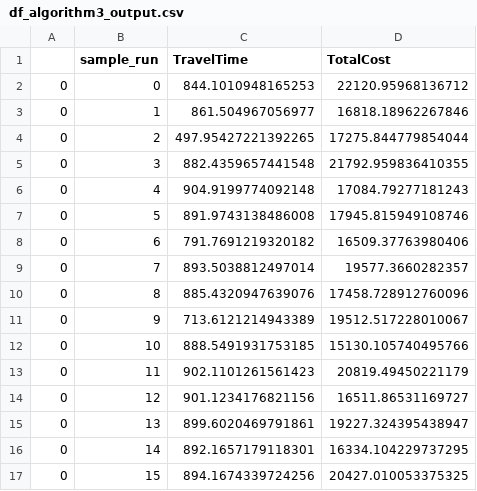
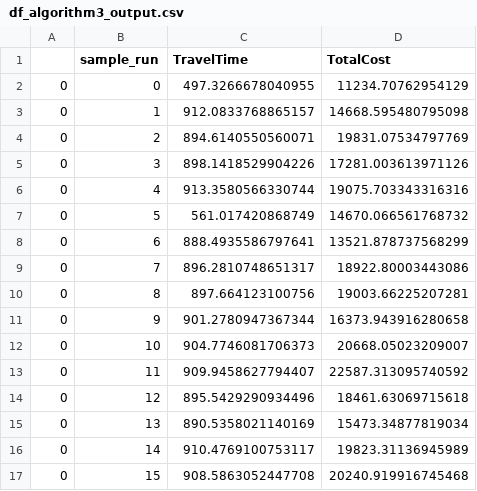
Before and after one commit to MJ2417/SimulationSupportedBayesianNetwork, a CSV file: OutputResults/df_algorithm3_output.csv, drawn as a sheet; only a part is shown; the diff covers the shown part only.

```diff
--- a/OutputResults/df_algorithm3_output.csv
+++ b/OutputResults/df_algorithm3_output.csv
@@ -1,17 +1,17 @@
 ,sample_run,TravelTime,TotalCost
-0,0,844.1010948165253,22120.95968136712
-0,1,861.504967056977,16818.18962267846
-0,2,497.95427221392265,17275.844779854044
-0,3,882.4359657441548,21792.959836410355
-0,4,904.9199774092148,17084.79277181243
-0,5,891.9743138486008,17945.815949108746
-0,6,791.7691219320182,16509.37763980406
-0,7,893.5038812497014,19577.3660282357
-0,8,885.4320947639076,17458.728912760096
-0,9,713.6121214943389,19512.517228010067
-0,10,888.5491931753185,15130.105740495766
-0,11,902.1101261561423,20819.49450221179
-0,12,901.1234176821156,16511.86531169727
-0,13,899.6020469791861,19227.324395438947
-0,14,892.1657179118301,16334.104229737295
-0,15,894.1674339724256,20427.010053375325
+0,0,497.3266678040955,11234.70762954129
+0,1,912.0833768865157,14668.595480795098
+0,2,894.6140550560071,19831.07534797769
+0,3,898.1418529904226,17281.003613971126
+0,4,913.3580566330744,19075.703343316316
+0,5,561.017420868749,14670.066561768732
+0,6,888.4935586797641,13521.878737568299
+0,7,896.2810748651317,18922.80003443086
+0,8,897.664123100756,19003.66225207281
+0,9,901.2780947367344,16373.943916280658
+0,10,904.7746081706373,20668.05023209007
+0,11,909.9458627794407,22587.313095740592
+0,12,895.5429290934496,18461.63069715618
+0,13,890.5358021140169,15473.34877819034
+0,14,910.4769100753117,19823.31136945989
+0,15,908.5863052447708,20240.919916745468
```
Also changed, not shown: 88 edited cells elsewhere in this file, OutputResults/df_algorithm2_input_sample_concatenated.csv, OutputResults/df_algorithm2_output_for_discretization_concat.csv, 6 other files.
